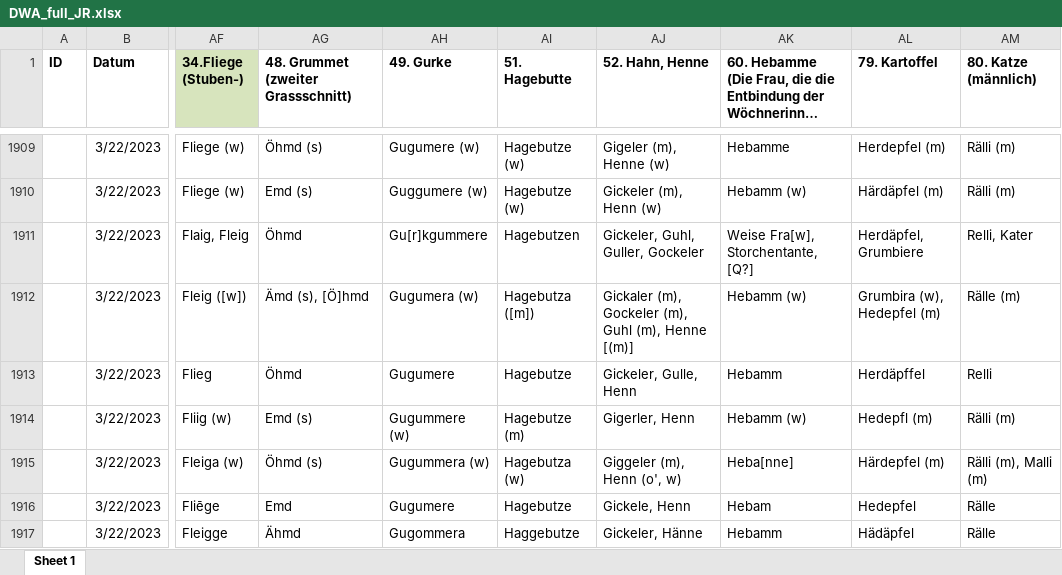
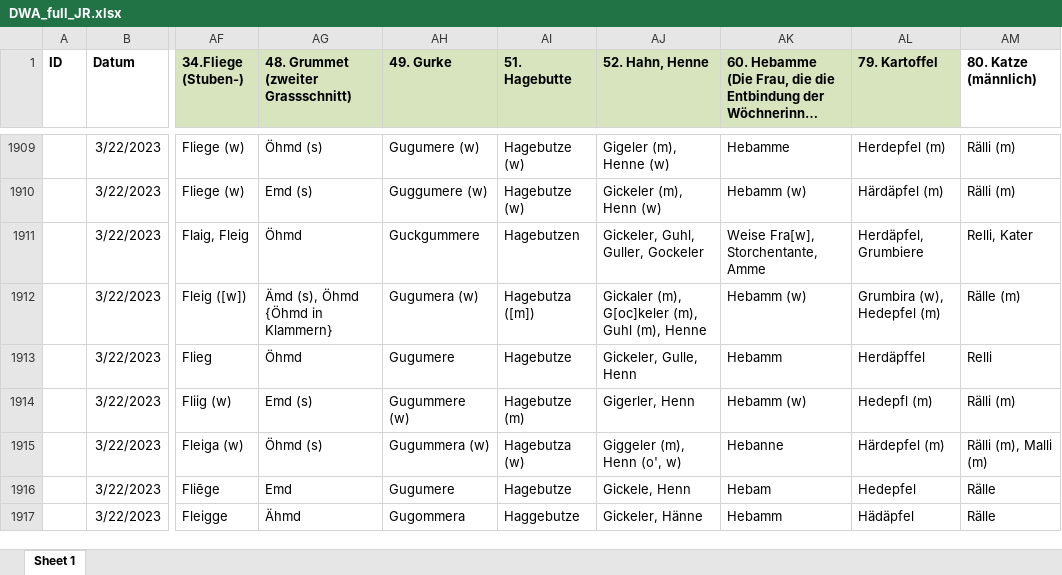
Before and after one commit to SchoenbergA/DWA, an Excel workbook: Data/DWA_full_JR.xlsx, sheet Sheet 1, drawn as a sheet; only a part is shown, gaps mark what is left out; long unchanged cells end in …; values as stored, in another font and other column widths than the file's, no borders; the diff covers the shown part only; the diff names each change by its address in the sheet, - before the commit and + after, or states it on an @@ line.

Commit message:
Update DWA_full_JR.xlsx

```diff
--- a/Data/DWA_full_JR.xlsx (sheet Sheet 1)
+++ b/Data/DWA_full_JR.xlsx (sheet Sheet 1)
-AG1:AL1 fill: none
+AG1:AL1 fill: #D7E4BD
-AH1911 (49. Gurke): Gu[r]kgummere
+AH1911 (49. Gurke): Guckgummere
-AK1911: Weise Fra[w], Storchentante, [Q?]
+AK1911: Weise Fra[w], Storchentante, Amme
-AG1912: Ämd (s), [Ö]hmd
+AG1912: Ämd (s), Öhmd {Öhmd in Klammern}
-AJ1912 (52. Hahn, Henne): Gickaler (m), Gockeler (m), Guhl (m), Henne [(m)]
+AJ1912 (52. Hahn, Henne): Gickaler (m), G[oc]keler (m), Guhl (m), Henne
-AK1915: Heba[nne]
+AK1915: Hebanne
```
Also changed, not shown: 73 edited cells and cell formats elsewhere in this sheet.
